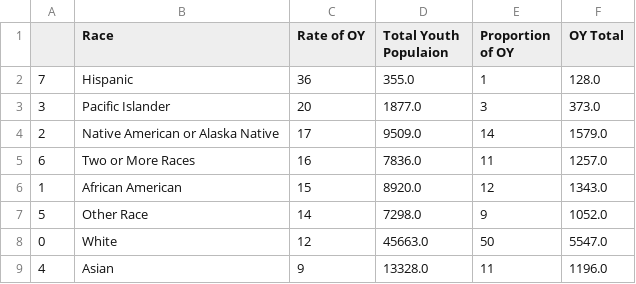
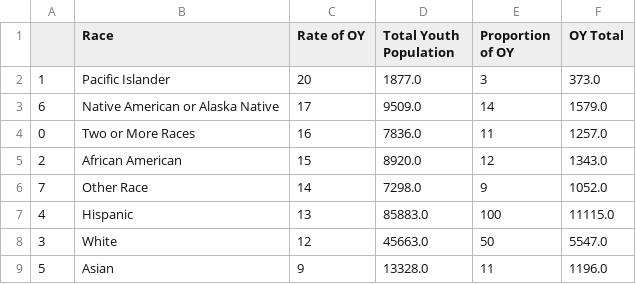
Before and after one commit to sam-thurman/dsc-mod-1-project-seattle-ds, a CSV file: notebooks/exploratory/racial_data.csv, drawn as a sheet.

```diff
--- a/notebooks/exploratory/racial_data.csv
+++ b/notebooks/exploratory/racial_data.csv
@@ -1,9 +1,9 @@
-,Race,Rate of OY,Total Youth Populaion,Proportion of OY,OY Total
-7,Hispanic,36,355.0,1,128.0
-3,Pacific Islander,20,1877.0,3,373.0
-2,Native American or Alaska Native,17,9509.0,14,1579.0
-6,Two or More Races,16,7836.0,11,1257.0
-1,African American,15,8920.0,12,1343.0
-5,Other Race,14,7298.0,9,1052.0
-0,White,12,45663.0,50,5547.0
-4,Asian,9,13328.0,11,1196.0
+,Race,Rate of OY,Total Youth Population,Proportion of OY,OY Total
+1,Pacific Islander,20,1877.0,3,373.0
+6,Native American or Alaska Native,17,9509.0,14,1579.0
+0,Two or More Races,16,7836.0,11,1257.0
+2,African American,15,8920.0,12,1343.0
+7,Other Race,14,7298.0,9,1052.0
+4,Hispanic,13,85883.0,100,11115.0
+3,White,12,45663.0,50,5547.0
+5,Asian,9,13328.0,11,1196.0
```
Also changed, not shown: 12 other files.
